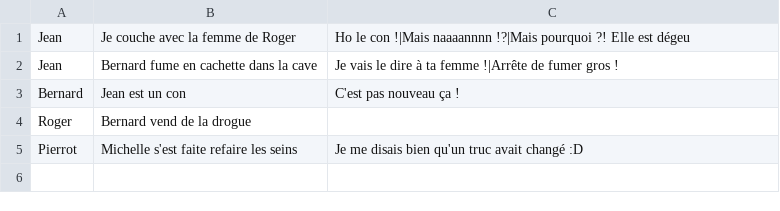
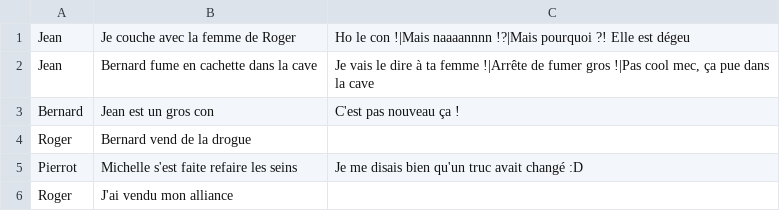
Before and after one commit to PaulMouchel/Project_Ruby_29_07, a CSV file: db/gossip.csv, drawn as a sheet.

```diff
--- a/db/gossip.csv
+++ b/db/gossip.csv
@@ -1,5 +1,6 @@
 Jean,Je couche avec la femme de Roger,Ho le con !|Mais naaaannnn !?|Mais pourquoi ?! Elle est dégeu
-Jean,Bernard fume en cachette dans la cave,Je vais le dire à ta femme !|Arrête de fumer gros !
-Bernard,Jean est un con,C'est pas nouveau ça !
+Jean,Bernard fume en cachette dans la cave,"Je vais le dire à ta femme !|Arrête de fumer gros !|Pas cool mec, ça pue dans la cave"
+Bernard,Jean est un gros con,C'est pas nouveau ça !
 Roger,Bernard vend de la drogue
 Pierrot,Michelle s'est faite refaire les seins,Je me disais bien qu'un truc avait changé :D
+Roger,J'ai vendu mon alliance,""
```
Also changed, not shown: 6 other files.
